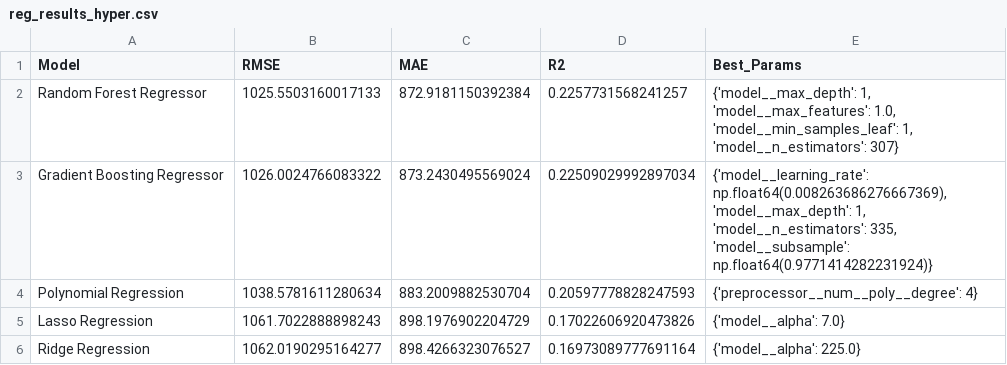
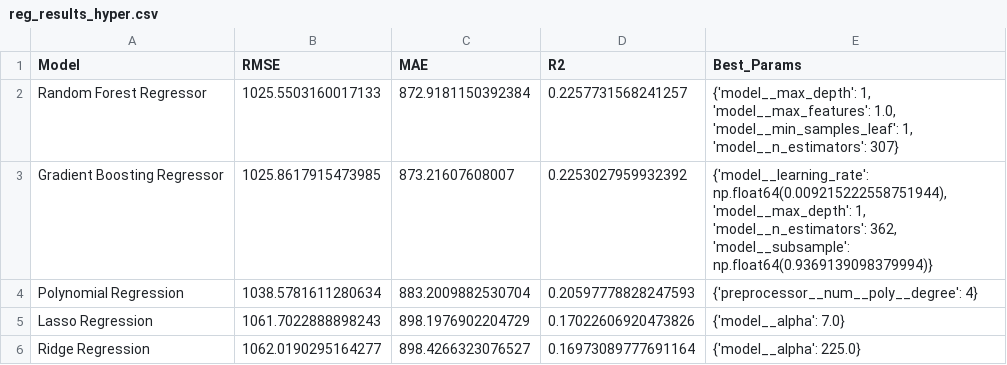
Before and after one commit to GaberAlaa/IBM-Telco-Churn, a CSV file: Hyper results/reg_results_hyper.csv, drawn as a sheet.

```diff
--- a/Hyper results/reg_results_hyper.csv
+++ b/Hyper results/reg_results_hyper.csv
@@ -2,3 +2,3 @@ Model,RMSE,MAE,R2,Best_Params
 Random Forest Regressor,1025.5503160017133,872.9181150392384,0.2257731568241257,"{'model__max_depth': 1, 'model__max_features': 1.0, 'model__min_samples_leaf': 1, 'model__n_estimators': 307}"
-Gradient Boosting Regressor,1026.0024766083322,873.2430495569024,0.22509029992897034,"{'model__learning_rate': np.float64(0.008263686276667369), 'model__max_depth': 1, 'model__n_estimators': 335, 'model__subsample': np.float64(0.9771414282231924)}"
+Gradient Boosting Regressor,1025.8617915473985,873.21607608007,0.2253027959932392,"{'model__learning_rate': np.float64(0.009215222558751944), 'model__max_depth': 1, 'model__n_estimators': 362, 'model__subsample': np.float64(0.9369139098379994)}"
 Polynomial Regression,1038.5781611280634,883.2009882530704,0.20597778828247593,{'preprocessor__num__poly__degree': 4}
```
Also changed, not shown: Dashboard/Resources/classification_results.csv, Dashboard/Resources/regression_results.csv, 20 other files.
